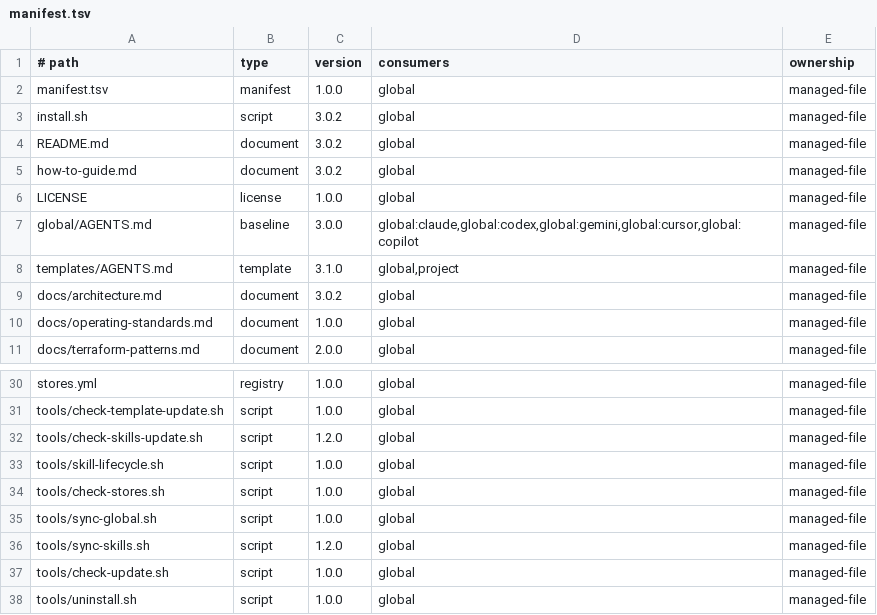
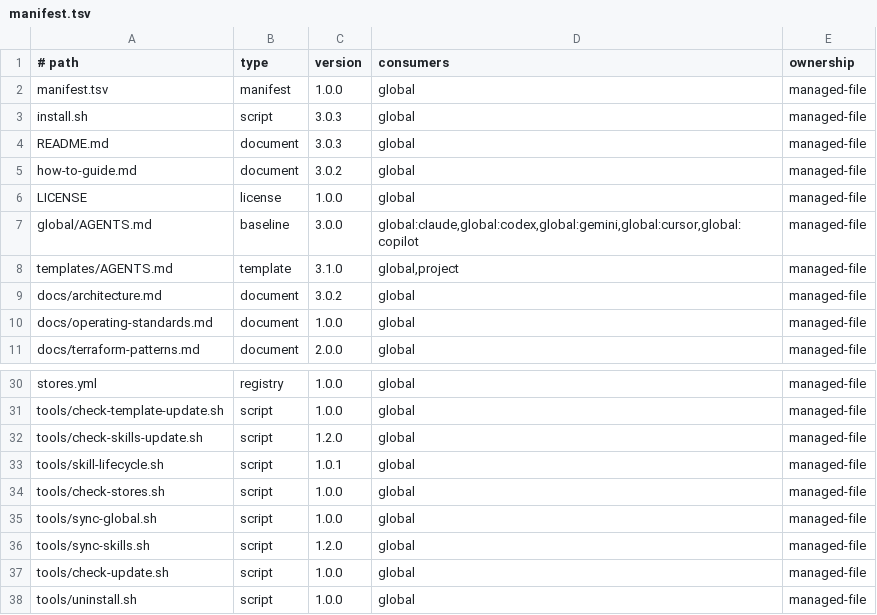
Before and after one commit to bendfeldt/Project-Mindflayer, a TSV file: manifest.tsv, drawn as a sheet; only a part is shown, gaps mark what is left out.

```diff
--- a/manifest.tsv
+++ b/manifest.tsv
@@ -2,4 +2,4 @@
 manifest.tsv	manifest	1.0.0	global	managed-file
-install.sh	script	3.0.2	global	managed-file
-README.md	document	3.0.2	global	managed-file
+install.sh	script	3.0.3	global	managed-file
+README.md	document	3.0.3	global	managed-file
 how-to-guide.md	document	3.0.2	global	managed-file
@@ -32,3 +32,3 @@ tools/check-template-update.sh	script	1.0.0	global	managed-file
 tools/check-skills-update.sh	script	1.2.0	global	managed-file
-tools/skill-lifecycle.sh	script	1.0.0	global	managed-file
+tools/skill-lifecycle.sh	script	1.0.1	global	managed-file
 tools/check-stores.sh	script	1.0.0	global	managed-file
```
Also changed, not shown: 5 other files.
